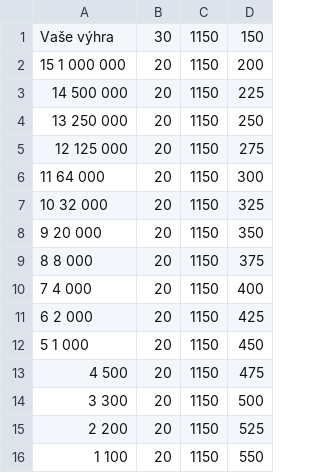
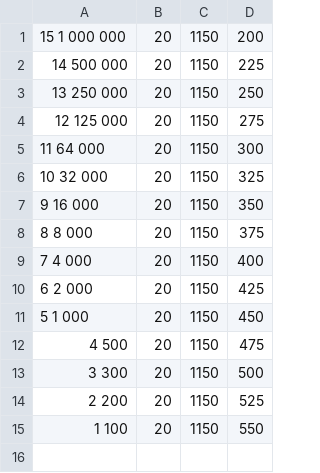
Before and after one commit to Kopi-Paste/Football_Trivia, a CSV file: labels/playGameLabels.csv, drawn as a sheet.

```diff
--- a/labels/playGameLabels.csv
+++ b/labels/playGameLabels.csv
@@ -1,2 +1 @@
-Vaše výhra;30;1150;150
 15    1 000 000;20;1150;200
@@ -7,3 +6,3 @@
 10    32 000;20;1150;325
- 9    20 000;20;1150;350
+ 9    16 000;20;1150;350
  8    8 000;20;1150;375
```
Also changed, not shown: 7 other files.
